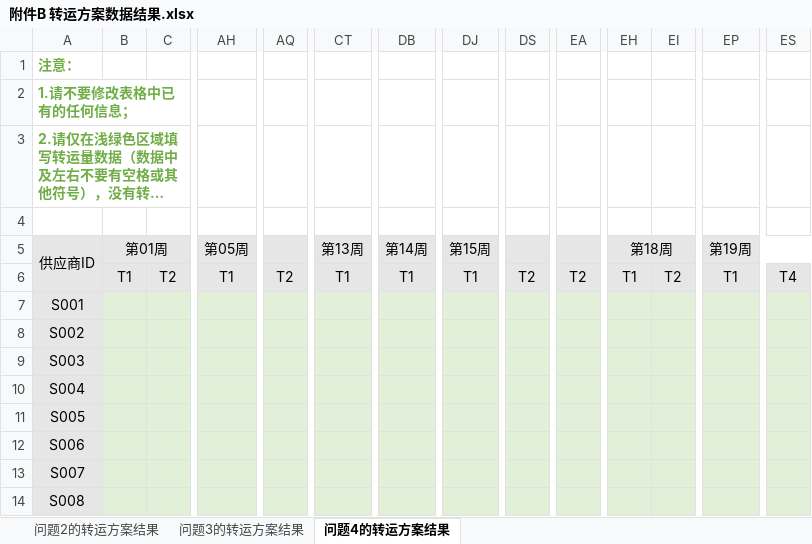
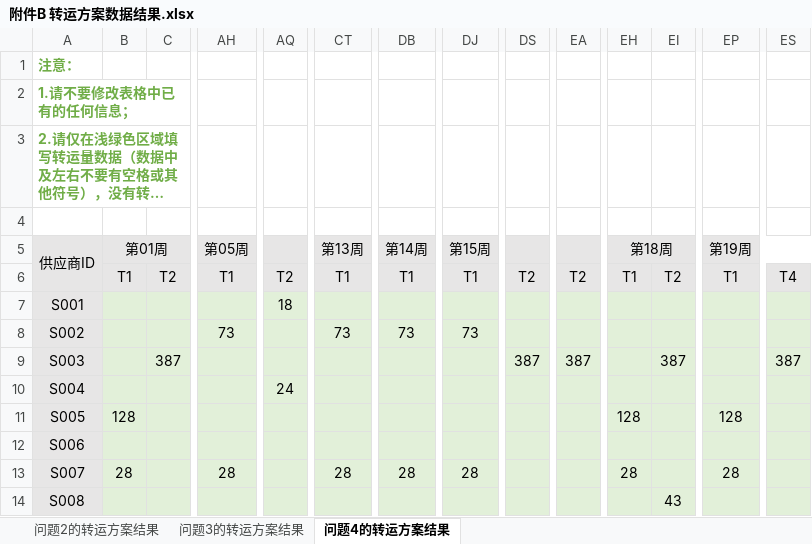
Before and after one commit to SirZenith/modeling-2021, an Excel workbook: ans/附件B 转运方案数据结果.xlsx, sheet 问题4的转运方案结果, drawn as a sheet; only a part is shown, gaps mark what is left out; long unchanged cells end in …; values as stored, in another font and other column widths than the file's, no borders; the diff covers the shown part only; the diff names each change by its address in the sheet, - before the commit and + after, or states it on an @@ line.

```diff
--- a/ans/附件B 转运方案数据结果.xlsx (sheet 问题4的转运方案结果)
+++ b/ans/附件B 转运方案数据结果.xlsx (sheet 问题4的转运方案结果)
-AQ7: (empty)
+AQ7: 18
-AH8 (第05周): (empty)
+AH8 (第05周): 73
-CT8 (第13周): (empty)
+CT8 (第13周): 73
-DB8 (第14周): (empty)
+DB8 (第14周): 73
-DJ8 (第15周): (empty)
+DJ8 (第15周): 73
-C9: (empty)
+C9: 387
-DS9: (empty)
+DS9: 387
-EA9: (empty)
+EA9: 387
-EI9: (empty)
+EI9: 387
-ES9: (empty)
+ES9: 387
-AQ10: (empty)
+AQ10: 24
-B11 (第01周): (empty)
+B11 (第01周): 128
-EH11 (第18周): (empty)
+EH11 (第18周): 128
-EP11 (第19周): (empty)
+EP11 (第19周): 128
-B13 (第01周): (empty)
+B13 (第01周): 28
-AH13 (第05周): (empty)
+AH13 (第05周): 28
-CT13 (第13周): (empty)
+CT13 (第13周): 28
-DB13 (第14周): (empty)
+DB13 (第14周): 28
-DJ13 (第15周): (empty)
+DJ13 (第15周): 28
-EH13 (第18周): (empty)
+EH13 (第18周): 28
-EP13 (第19周): (empty)
+EP13 (第19周): 28
-EI14: (empty)
+EI14: 43
```
Also changed, not shown: 1823 edited cells elsewhere in this sheet, sheet 问题3的转运方案结果, sheet 问题2的转运方案结果, ans/附件A 订购方案数据结果.xlsx, 10 other files.
